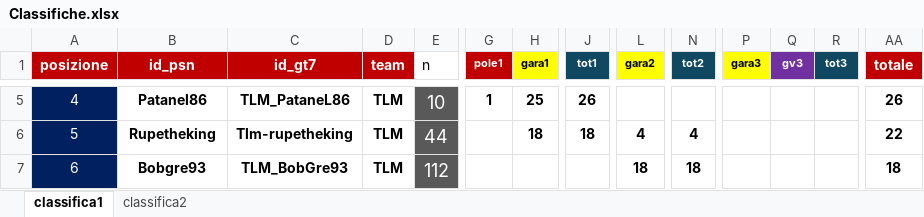
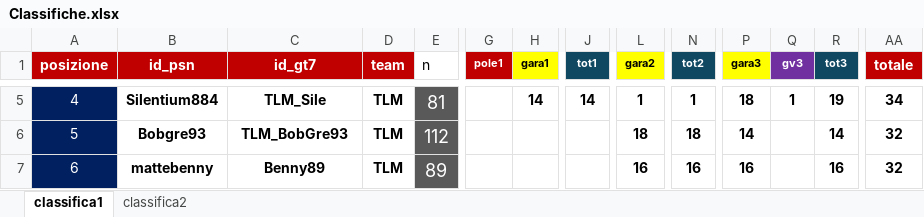
Before and after one commit to Parenji/AllTraction, an Excel workbook: backend/classifica/Classifiche.xlsx, sheet classifica1, drawn as a sheet; only a part is shown, gaps mark what is left out; values as stored, in another font and other column widths than the file's, no borders; the diff covers the shown part only; the diff names each change by its address in the sheet, - before the commit and + after, or states it on an @@ line.

Commit message:
gara3

```diff
--- a/backend/classifica/Classifiche.xlsx (sheet classifica1)
+++ b/backend/classifica/Classifiche.xlsx (sheet classifica1)
-B5 (id_psn): Patanel86
+B5 (id_psn): Silentium884
-C5 (id_gt7): TLM_PataneL86
+C5 (id_gt7): TLM_Sile
-E5 (n): 10
+E5 (n): 81
-G5 (pole1): 1
+G5 (pole1): (empty)
-H5 (gara1): 25
+H5 (gara1): 14
-J5 (tot1): 26
+J5 (tot1): 14
-L5 (gara2): (empty)
+L5 (gara2): 1
-N5 (tot2): (empty)
+N5 (tot2): 1
-P5 (gara3): (empty)
+P5 (gara3): 18
-Q5 (gv3): (empty)
+Q5 (gv3): 1
-R5 (tot3): (empty)
+R5 (tot3): 19
-AA5 (totale): 26
+AA5 (totale): 34
-B6 (id_psn): Rupetheking
+B6 (id_psn): Bobgre93
-C6 (id_gt7): Tlm-rupetheking
+C6 (id_gt7): TLM_BobGre93
-E6 (n): 44
+E6 (n): 112
-H6 (gara1): 18
+H6 (gara1): (empty)
-J6 (tot1): 18
+J6 (tot1): (empty)
-L6 (gara2): 4
+L6 (gara2): 18
-N6 (tot2): 4
+N6 (tot2): 18
-P6 (gara3): (empty)
+P6 (gara3): 14
-R6 (tot3): (empty)
+R6 (tot3): 14
-AA6 (totale): 22
+AA6 (totale): 32
-B7 (id_psn): Bobgre93
+B7 (id_psn): mattebenny
-C7 (id_gt7): TLM_BobGre93
+C7 (id_gt7): Benny89
-E7 (n): 112
+E7 (n): 89
-L7 (gara2): 18
+L7 (gara2): 16
-N7 (tot2): 18
+N7 (tot2): 16
-P7 (gara3): (empty)
+P7 (gara3): 16
-R7 (tot3): (empty)
+R7 (tot3): 16
-AA7 (totale): 18
+AA7 (totale): 32
```
Also changed, not shown: 1 added row, 1 removed row and 105 edited cells elsewhere in this sheet, sheet classifica2, formulas that keep their value, backend/TLM WORLD TOUR CLASSIFICHE.xlsm, backend/penalita/penalita.xlsx, 12 other files.
